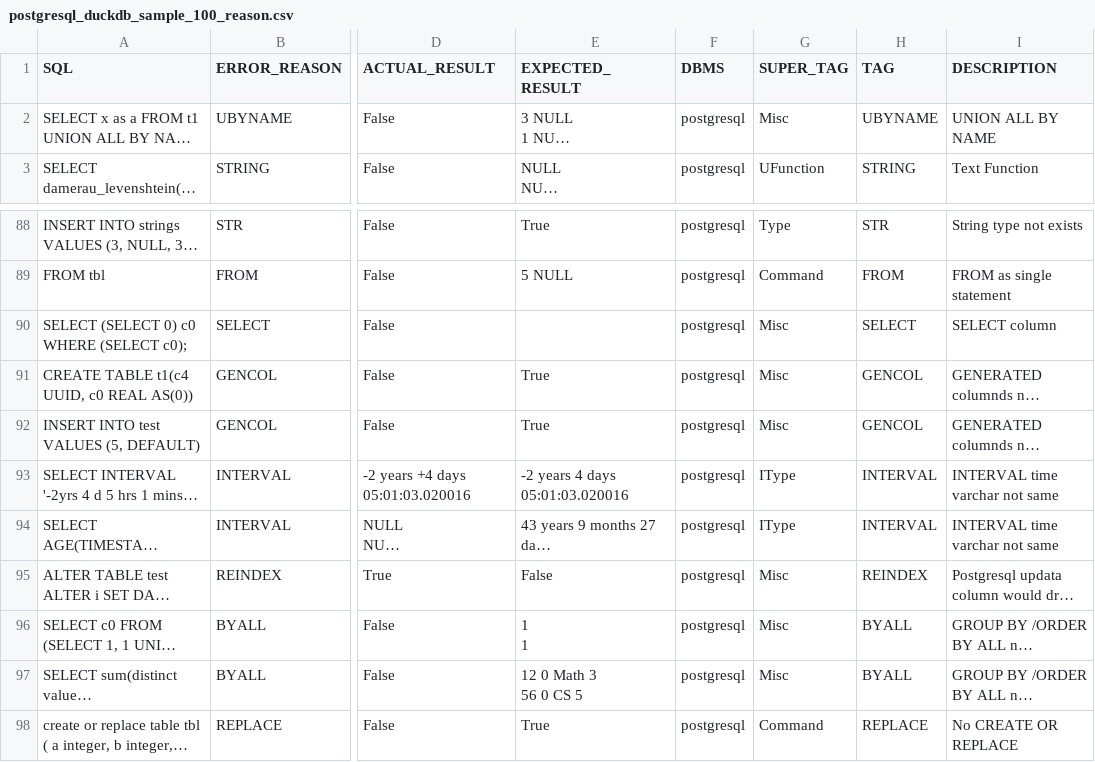
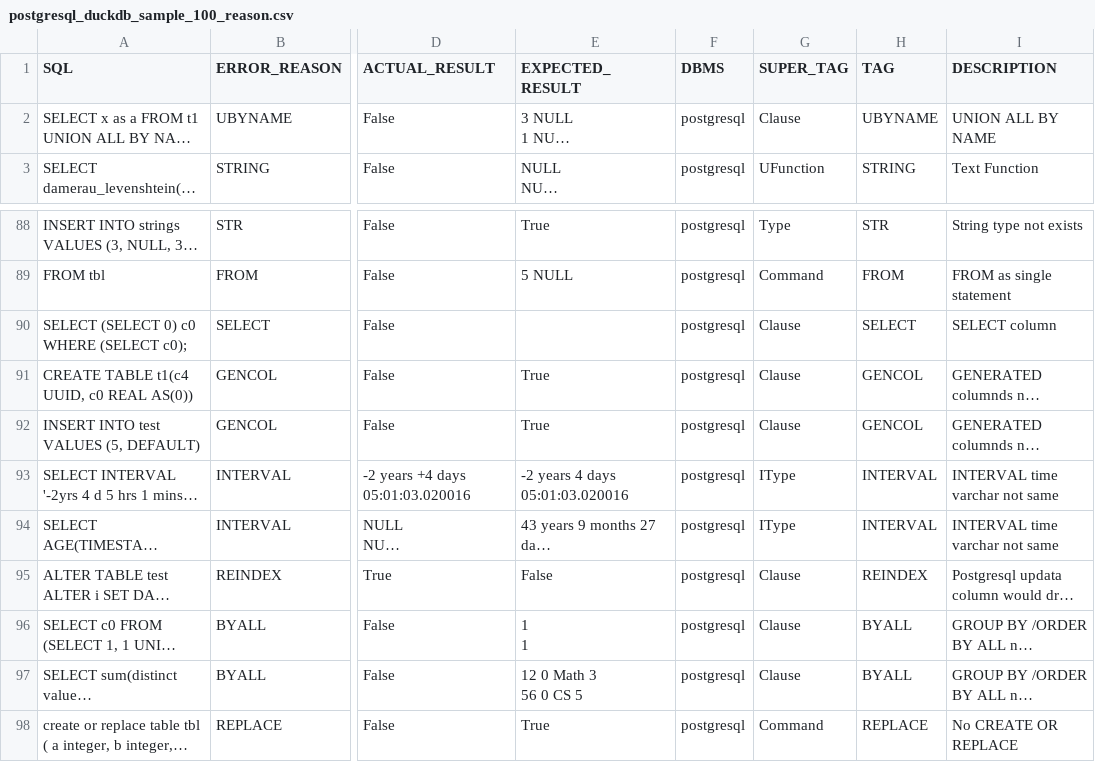
Before and after one commit to suyZhong/SQuaLity, a CSV file: output/postgresql_duckdb_sample_100_reason.csv, drawn as a sheet; only a part is shown, gaps mark what is left out; long unchanged cells end in …; the diff names each change by its address in the sheet, - before the commit and + after, or states it on an @@ line.

```diff
--- a/output/postgresql_duckdb_sample_100_reason.csv
+++ b/output/postgresql_duckdb_sample_100_reason.csv
-G2 (SUPER_TAG): Misc
+G2 (SUPER_TAG): Clause
-G90:G92 (SUPER_TAG): Misc
+G90:G92 (SUPER_TAG): Clause
-G95:G97 (SUPER_TAG): Misc
+G95:G97 (SUPER_TAG): Clause
```
Also changed, not shown: data/duckdb_suite_errors.csv, data/postgresql_suite_errors.csv, 5 other files.
